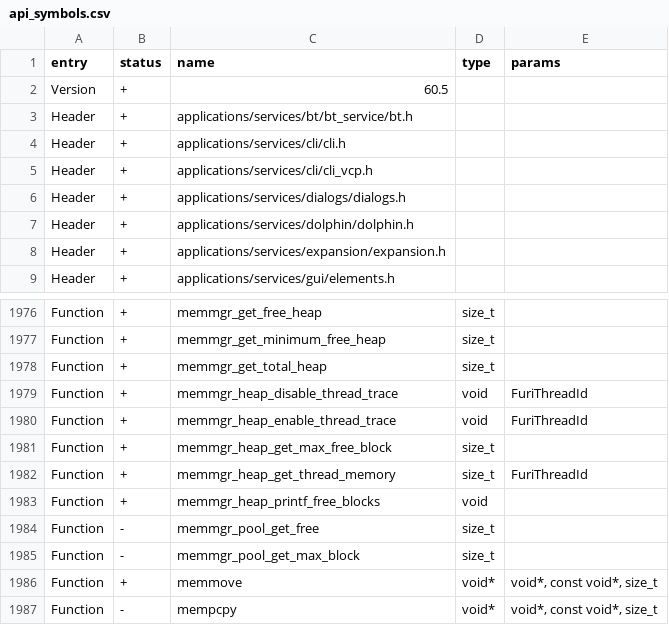
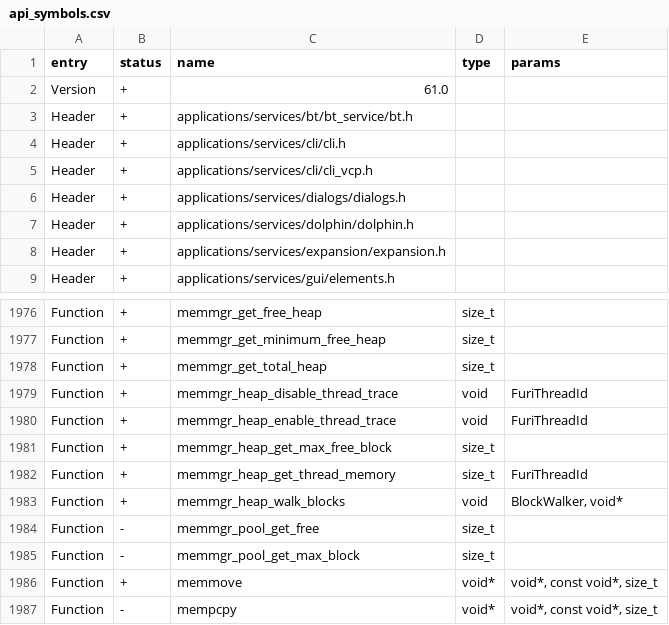
Before and after one commit to Gustav-png/Moon-Firmware, a CSV file: targets/f18/api_symbols.csv, drawn as a sheet; only a part is shown, gaps mark what is left out.

```diff
--- a/targets/f18/api_symbols.csv
+++ b/targets/f18/api_symbols.csv
@@ -1,3 +1,3 @@
 entry,status,name,type,params
-Version,+,60.5,,
+Version,+,61.0,,
 Header,+,applications/services/bt/bt_service/bt.h,,
@@ -1982,3 +1982,3 @@ Function,+,memmgr_heap_get_max_free_block,size_t,
 Function,+,memmgr_heap_get_thread_memory,size_t,FuriThreadId
-Function,+,memmgr_heap_printf_free_blocks,void,
+Function,+,memmgr_heap_walk_blocks,void,"BlockWalker, void*"
 Function,-,memmgr_pool_get_free,size_t,
```
Also changed, not shown: targets/f7/api_symbols.csv, 1 other file.
